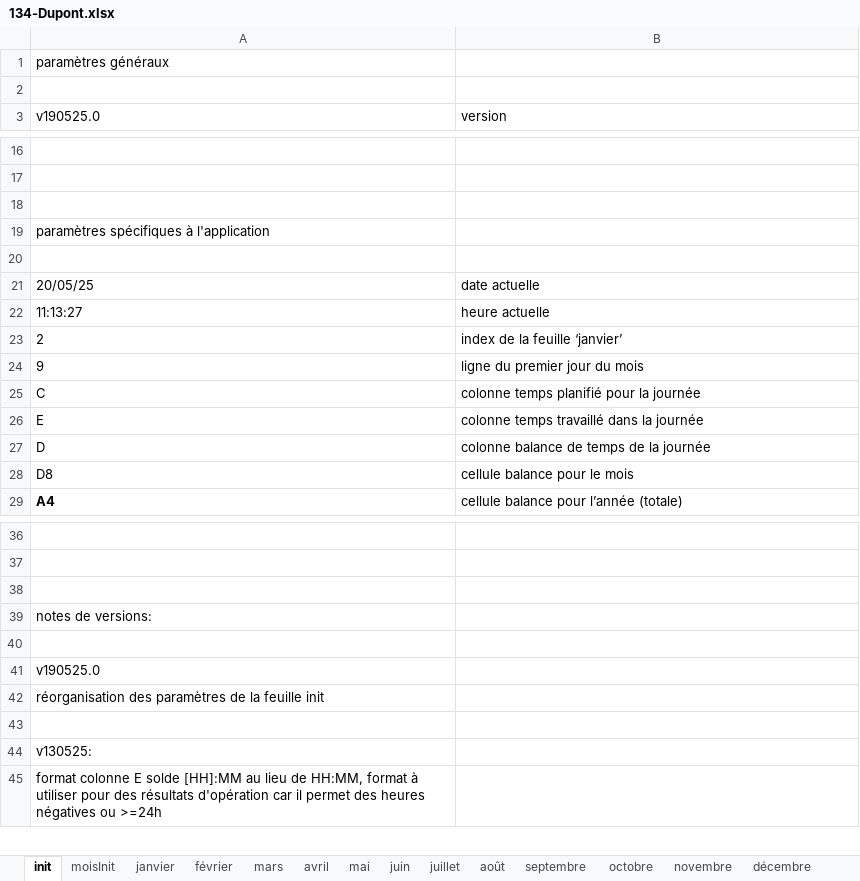
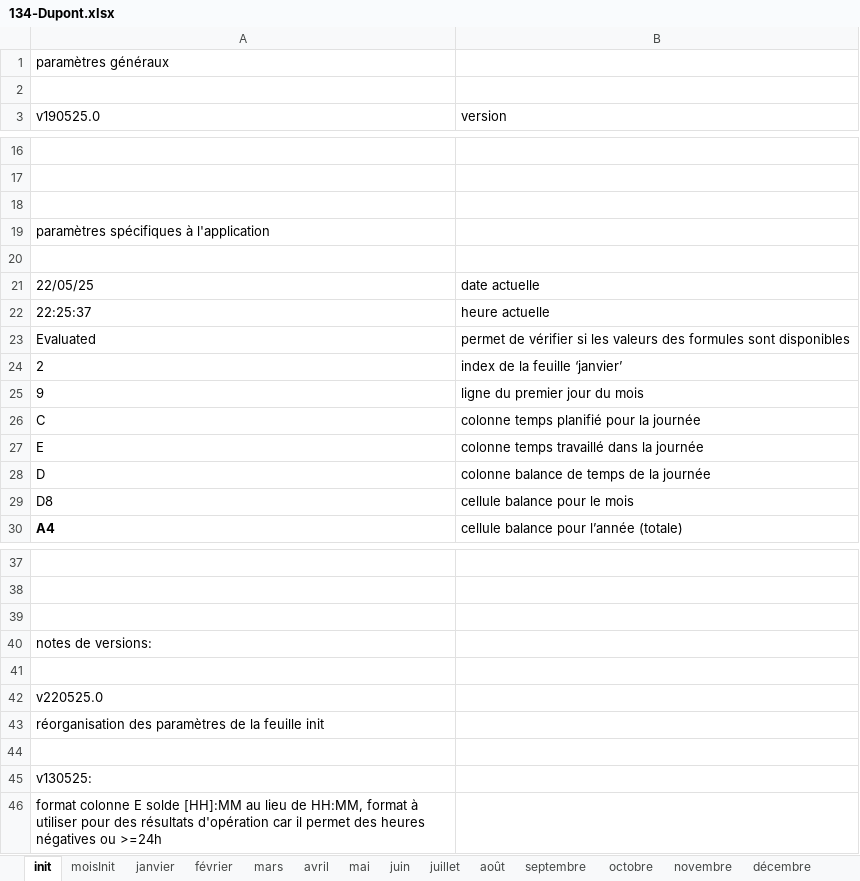
Before and after one commit to Mecacerf/TeamBridge, an Excel workbook: samples/134-Dupont.xlsx, sheet init, drawn as a sheet; only a part is shown, gaps mark what is left out; values as stored, in another font and other column widths than the file's, no borders; addresses are those after the commit; the diff names each change by its address in the sheet, - before the commit and + after, or states it on an @@ line.

```diff
--- a/samples/134-Dupont.xlsx (sheet init)
+++ b/samples/134-Dupont.xlsx (sheet init)
-A21 (v190525.0): 20/05/25
+A21 (v190525.0): 22/05/25
-A22 (v190525.0): 11:13:27
+A22 (v190525.0): 22:25:37
+row 23: Evaluated | permet de vérifier si les valeurs des formules sont disponibles
-A42 (v190525.0): v190525.0
+A42 (v190525.0): v220525.0
```
Also changed, not shown: sheet mai, samples/000-Robert.xlsx, 6 other files.
